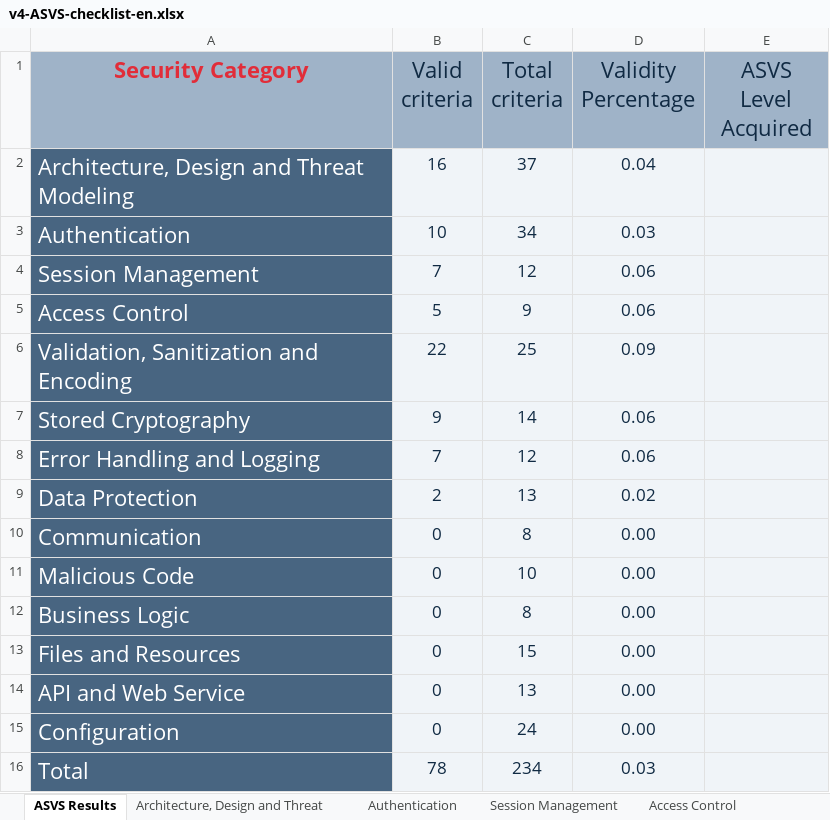
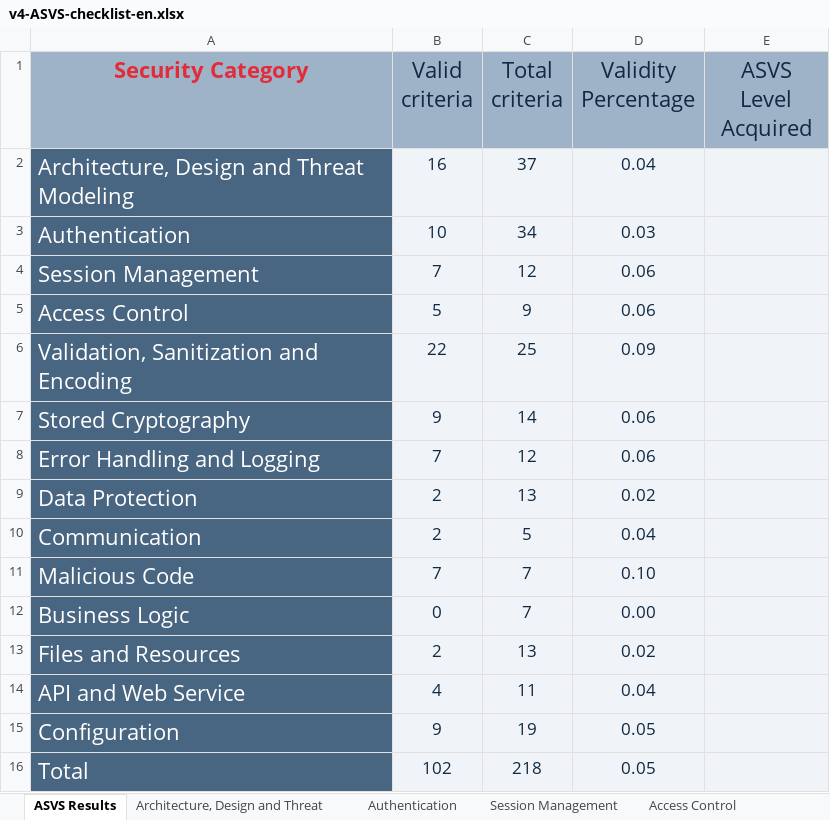
Before and after one commit to desofs2025wednap1/desofs2025_wed_nap_1, an Excel workbook: Deliverables/v4-ASVS-checklist-en.xlsx, sheet ASVS Results, drawn as a sheet; values as stored, in another font and other column widths than the file's, no borders; charts and pictures not drawn; the diff names each change by its address in the sheet, - before the commit and + after, or states it on an @@ line.

```diff
--- a/Deliverables/v4-ASVS-checklist-en.xlsx (sheet ASVS Results)
+++ b/Deliverables/v4-ASVS-checklist-en.xlsx (sheet ASVS Results)
-B10 (Valid criteria): 0
+B10 (Valid criteria): 2
-C10 (Total criteria): 8
+C10 (Total criteria): 5
-D10 (Validity Percentage): 0.00
+D10 (Validity Percentage): 0.04
-B11 (Valid criteria): 0
+B11 (Valid criteria): 7
-C11 (Total criteria): 10
+C11 (Total criteria): 7
-D11 (Validity Percentage): 0.00
+D11 (Validity Percentage): 0.10
-C12 (Total criteria): 8
+C12 (Total criteria): 7
-B13 (Valid criteria): 0
+B13 (Valid criteria): 2
-C13 (Total criteria): 15
+C13 (Total criteria): 13
-D13 (Validity Percentage): 0.00
+D13 (Validity Percentage): 0.02
-B14 (Valid criteria): 0
+B14 (Valid criteria): 4
-C14 (Total criteria): 13
+C14 (Total criteria): 11
-D14 (Validity Percentage): 0.00
+D14 (Validity Percentage): 0.04
-B15 (Valid criteria): 0
+B15 (Valid criteria): 9
-C15 (Total criteria): 24
+C15 (Total criteria): 19
-D15 (Validity Percentage): 0.00
+D15 (Validity Percentage): 0.05
-B16 (Valid criteria): 78
+B16 (Valid criteria): 102
-C16 (Total criteria): 234
+C16 (Total criteria): 218
-D16 (Validity Percentage): 0.03
+D16 (Validity Percentage): 0.05
```
Also changed, not shown: sheet Configuration, sheet Files and Resources, sheet API and Web Service, sheet Malicious Code, sheet Data Protection, sheet Business Logic, 1 more sheet, charts or pictures.
